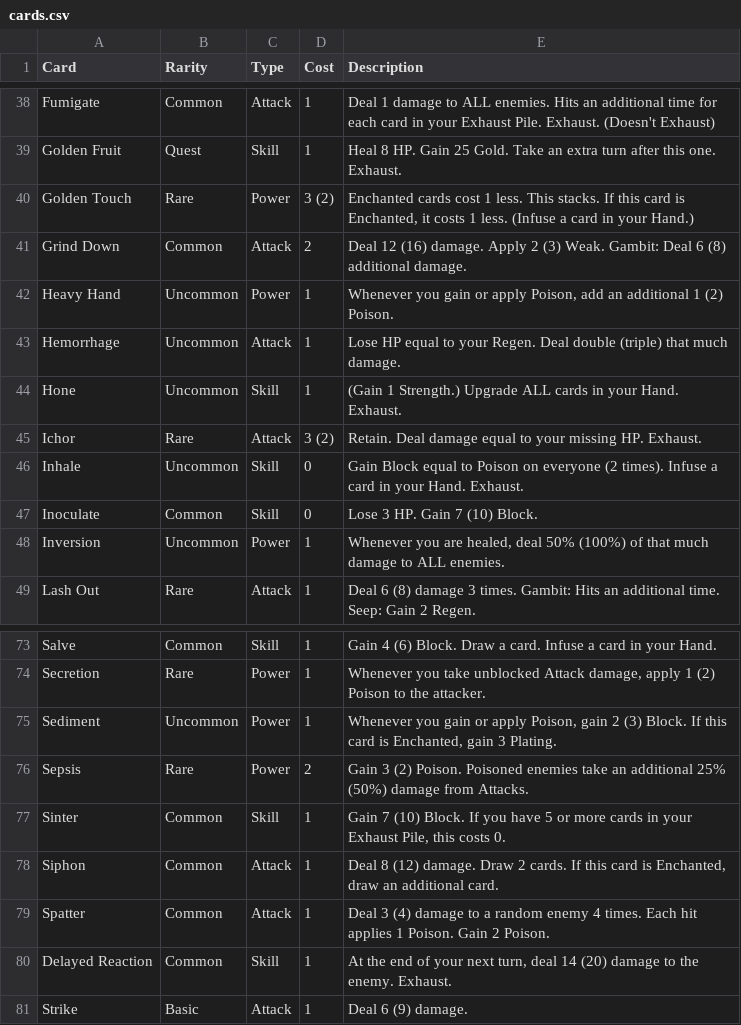
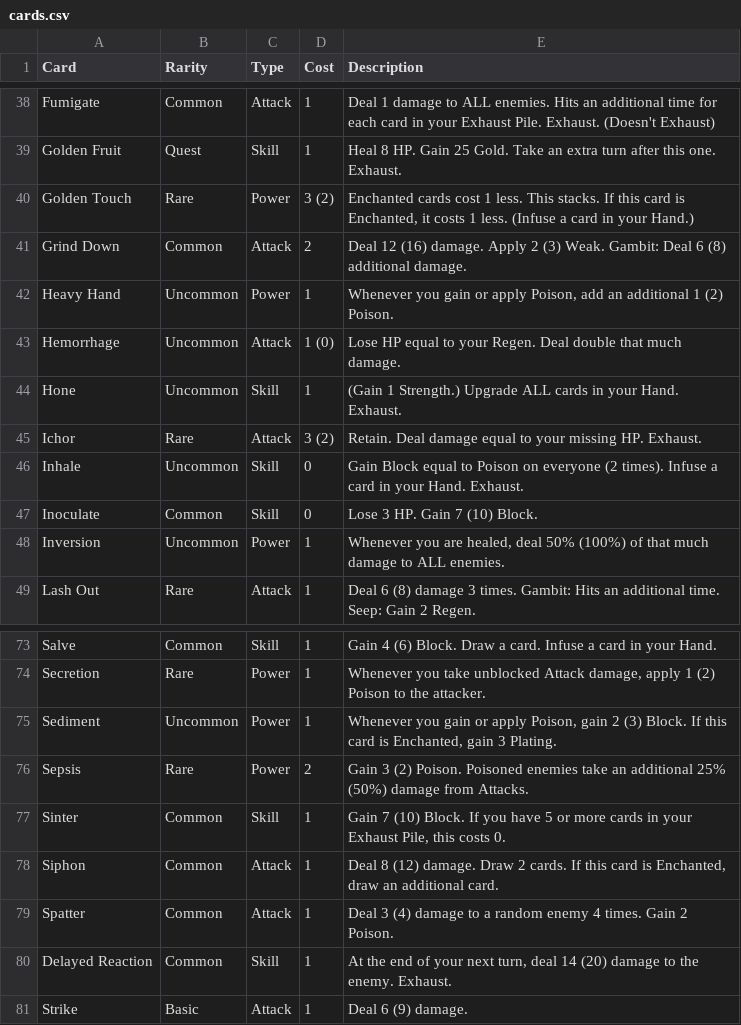
Before and after one commit to sethmcleod/sts2-the-alchemist, a CSV file: cards.csv, drawn as a sheet; only a part is shown, gaps mark what is left out.

Commit message:
feat: rework some cards

```diff
--- a/cards.csv
+++ b/cards.csv
@@ -42,3 +42,3 @@ Grind Down,Common,Attack,2,Deal 12 (16) damage. Apply 2 (3) Weak. Gambit: Deal 6
 Heavy Hand,Uncommon,Power,1,"Whenever you gain or apply Poison, add an additional 1 (2) Poison."
-Hemorrhage,Uncommon,Attack,1,Lose HP equal to your Regen. Deal double (triple) that much damage.
+Hemorrhage,Uncommon,Attack,1 (0),Lose HP equal to your Regen. Deal double that much damage.
 Hone,Uncommon,Skill,1,(Gain 1 Strength.) Upgrade ALL cards in your Hand. Exhaust.
@@ -78,3 +78,3 @@ Sinter,Common,Skill,1,"Gain 7 (10) Block. If you have 5 or more cards in your Ex
 Siphon,Common,Attack,1,"Deal 8 (12) damage. Draw 2 cards. If this card is Enchanted, draw an additional card."
-Spatter,Common,Attack,1,Deal 3 (4) damage to a random enemy 4 times. Each hit applies 1 Poison. Gain 2 Poison.
+Spatter,Common,Attack,1,Deal 3 (4) damage to a random enemy 4 times. Gain 2 Poison.
 Delayed Reaction,Common,Skill,1,"At the end of your next turn, deal 14 (20) damage to the enemy. Exhaust."
```
Also changed, not shown: 6 other files.
